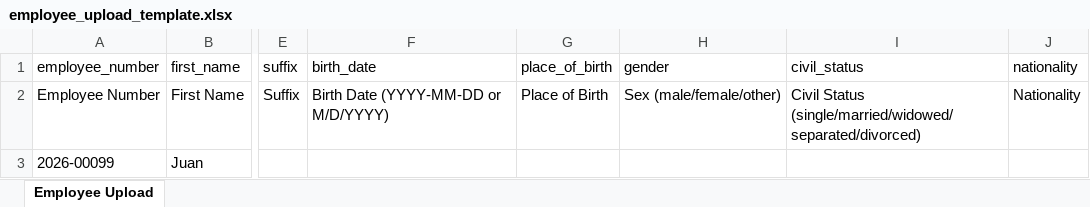
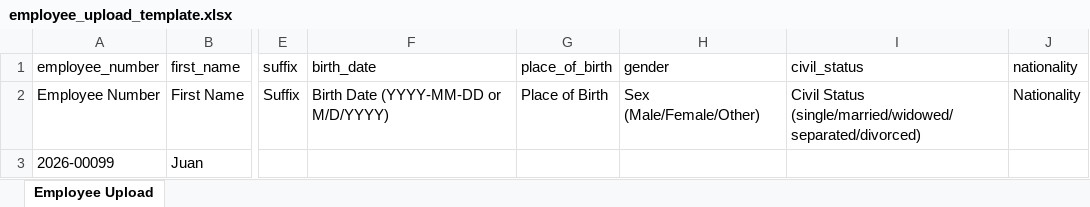
Before and after one commit to kenjiex01/pulse, an Excel workbook: resources/templates/employee_upload_template.xlsx, sheet Employee Upload, drawn as a sheet; only a part is shown, gaps mark what is left out; values as stored, in another font and other column widths than the file's, no borders; the diff names each change by its address in the sheet, - before the commit and + after, or states it on an @@ line.

```diff
--- a/resources/templates/employee_upload_template.xlsx (sheet Employee Upload)
+++ b/resources/templates/employee_upload_template.xlsx (sheet Employee Upload)
-H2 (gender): Sex (male/female/other)
+H2 (gender): Sex (Male/Female/Other)
```
Also changed, not shown: resources/templates/employee_salary_upload_template.xlsx, 8 other files.
